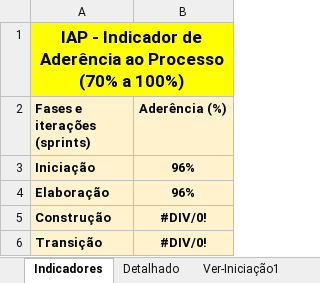
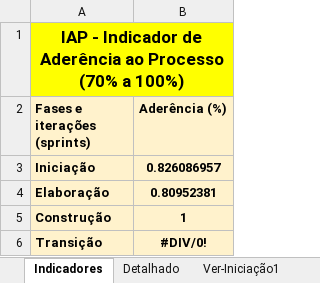
Before and after one commit to guualonso/chamado-pro, an Excel workbook: CHP/6.Gerenciamento de Projeto/CHP - Checklist Verificacao de Projeto.xlsx, sheet Indicadores, drawn as a sheet; values as stored, in another font and other column widths than the file's, no borders; charts and pictures not drawn; the diff names each change by its address in the sheet, - before the commit and + after, or states it on an @@ line.

```diff
--- a/CHP/6.Gerenciamento de Projeto/CHP - Checklist Verificacao de Projeto.xlsx (sheet Indicadores)
+++ b/CHP/6.Gerenciamento de Projeto/CHP - Checklist Verificacao de Projeto.xlsx (sheet Indicadores)
-B3 (Aderência (%)): 96%
+B3 (Aderência (%)): 0.826086957
-B4 (Aderência (%)): 96%
+B4 (Aderência (%)): 0.80952381
-B5 (Aderência (%)): #DIV/0!
+B5 (Aderência (%)): 1
```
Also changed, not shown: sheet Detalhado, sheet Ver-Elaboração1, sheet Ver-Construção1, sheet Ver-Iniciação1, hidden cells, charts or pictures, CHP/6.Gerenciamento de Projeto/CHP - Planejamento e Controle do Projeto.xlsx, 1 other file.
